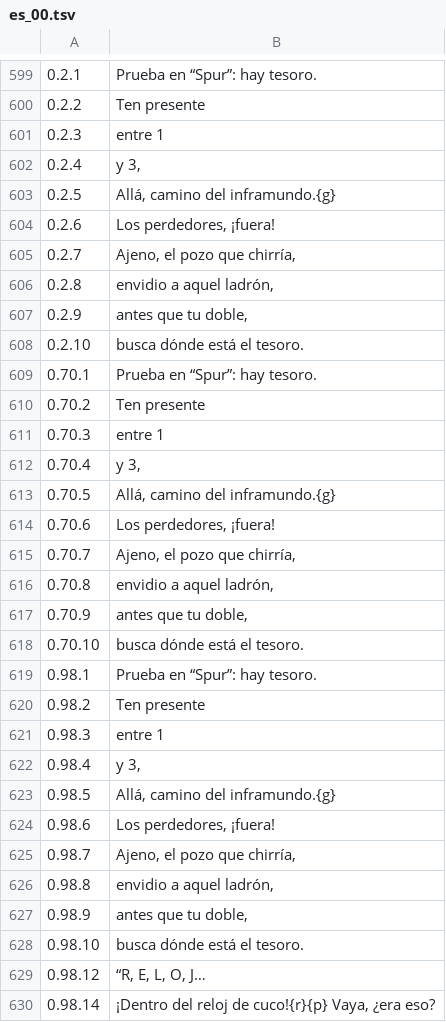
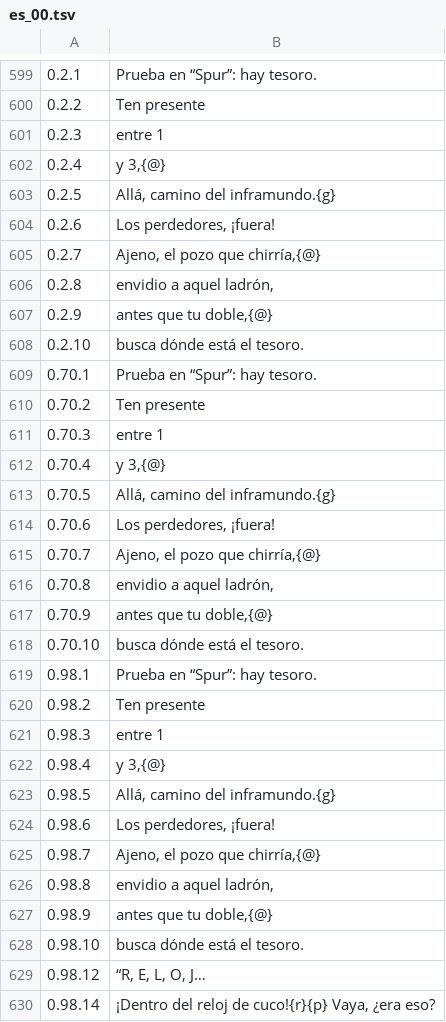
Before and after one commit to Secabel/Kamaitachi-no-Yoru, a TSV file: traduccion/es_00.tsv, drawn as a sheet; only a part is shown, gaps mark what is left out.

```diff
--- a/traduccion/es_00.tsv
+++ b/traduccion/es_00.tsv
@@ -601,8 +601,8 @@
 0.2.3	entre 1
-0.2.4	y 3,
+0.2.4	y 3,{@}
 0.2.5	Allá, camino del inframundo.{g}
 0.2.6	Los perdedores, ¡fuera!
-0.2.7	Ajeno, el pozo que chirría,
+0.2.7	Ajeno, el pozo que chirría,{@}
 0.2.8	envidio a aquel ladrón,
-0.2.9	antes que tu doble,
+0.2.9	antes que tu doble,{@}
 0.2.10	busca dónde está el tesoro.
@@ -611,8 +611,8 @@
 0.70.3	entre 1
-0.70.4	y 3,
+0.70.4	y 3,{@}
 0.70.5	Allá, camino del inframundo.{g}
 0.70.6	Los perdedores, ¡fuera!
-0.70.7	Ajeno, el pozo que chirría,
+0.70.7	Ajeno, el pozo que chirría,{@}
 0.70.8	envidio a aquel ladrón,
-0.70.9	antes que tu doble,
+0.70.9	antes que tu doble,{@}
 0.70.10	busca dónde está el tesoro.
@@ -621,8 +621,8 @@
 0.98.3	entre 1
-0.98.4	y 3,
+0.98.4	y 3,{@}
 0.98.5	Allá, camino del inframundo.{g}
 0.98.6	Los perdedores, ¡fuera!
-0.98.7	Ajeno, el pozo que chirría,
+0.98.7	Ajeno, el pozo que chirría,{@}
 0.98.8	envidio a aquel ladrón,
-0.98.9	antes que tu doble,
+0.98.9	antes que tu doble,{@}
 0.98.10	busca dónde está el tesoro.
```
Also changed, not shown: traduccion/es_03.tsv, traduccion/es_09.tsv, 19 other files.
